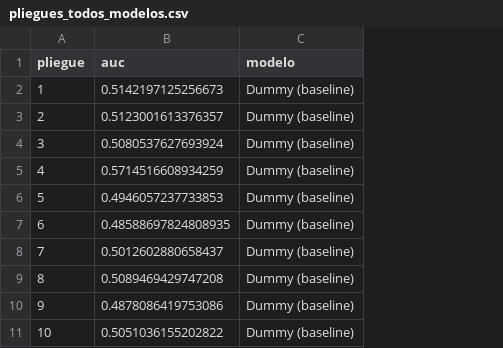
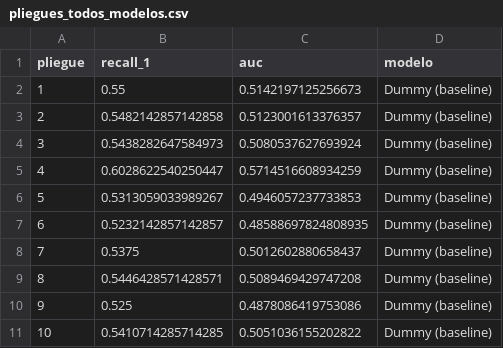
Before and after one commit to nescolar/saberpro-rc-dash, a CSV file: data/tables/pliegues_todos_modelos.csv, drawn as a sheet; only a part is shown; the diff names each change by its address in the sheet, - before the commit and + after, or states it on an @@ line.

Commit message:
Corregir export de Recall_1 por pliegue para el boxplot comparativo

```diff
--- a/data/tables/pliegues_todos_modelos.csv
+++ b/data/tables/pliegues_todos_modelos.csv
+column B (recall_1), rows 2-11: 0.55 | 0.5482142857142858 | 0.5438282647584973 | 0.6028622540250447 | 0.5313059033989267 | 0.5232142857142857 | 0.5375 | 0.5446428571428571 | 0.525 | 0.5410714285714285
```
Also changed, not shown: data/tables/pliegues_knn.csv, data/tables/pliegues_lasso.csv, 5 other files.
